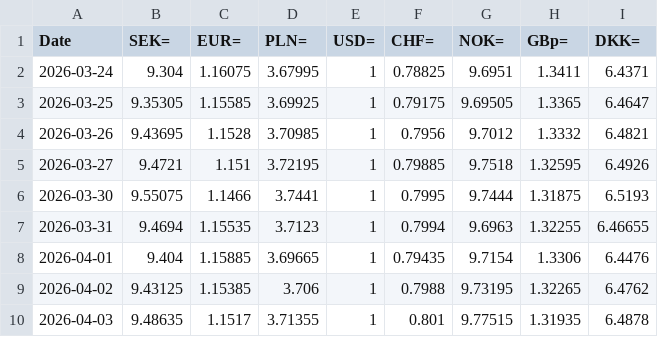
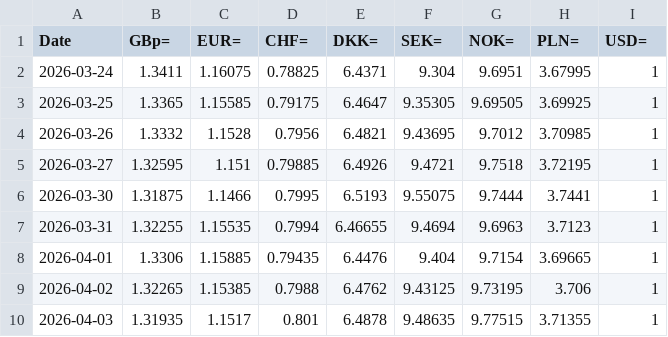
Before and after one commit to Sissiy2018/Trading-code, a CSV file: Hist_data_Stoxx600/Daily_new_data/currency_data_now_to_20260324.csv, drawn as a sheet; only a part is shown; removed rows and columns are numbered as before the commit, all else as after; the diff covers the shown part only; the diff names each change by its address in the sheet, - before the commit and + after, or states it on an @@ line.

```diff
--- a/Hist_data_Stoxx600/Daily_new_data/currency_data_now_to_20260324.csv
+++ b/Hist_data_Stoxx600/Daily_new_data/currency_data_now_to_20260324.csv
-column D (PLN=), rows 2-10: 3.67995 | 3.69925 | 3.70985 | 3.72195 | 3.7441 | 3.7123 | 3.69665 | 3.706 | 3.71355
-column E (USD=), rows 2-10: all 1
+column E (DKK=), rows 2-10: 6.4371 | 6.4647 | 6.4821 | 6.4926 | 6.5193 | 6.46655 | 6.4476 | 6.4762 | 6.4878
+column F (SEK=), rows 2-10: 9.304 | 9.35305 | 9.43695 | 9.4721 | 9.55075 | 9.4694 | 9.404 | 9.43125 | 9.48635
-B1: SEK=
+B1: GBp=
-H1: GBp=
+H1: PLN=
-I1: DKK=
+I1: USD=
-B2 (GBp=): 9.304
+B2 (GBp=): 1.3411
-H2 (PLN=): 1.3411
+H2 (PLN=): 3.67995
-I2 (USD=): 6.4371
+I2 (USD=): 1
-B3 (GBp=): 9.35305
+B3 (GBp=): 1.3365
-H3 (PLN=): 1.3365
+H3 (PLN=): 3.69925
-I3 (USD=): 6.4647
+I3 (USD=): 1
-B4 (GBp=): 9.43695
+B4 (GBp=): 1.3332
-H4 (PLN=): 1.3332
+H4 (PLN=): 3.70985
-I4 (USD=): 6.4821
+I4 (USD=): 1
-B5 (GBp=): 9.4721
+B5 (GBp=): 1.32595
-H5 (PLN=): 1.32595
+H5 (PLN=): 3.72195
-I5 (USD=): 6.4926
+I5 (USD=): 1
-B6 (GBp=): 9.55075
+B6 (GBp=): 1.31875
-H6 (PLN=): 1.31875
+H6 (PLN=): 3.7441
-I6 (USD=): 6.5193
+I6 (USD=): 1
-B7 (GBp=): 9.4694
+B7 (GBp=): 1.32255
-H7 (PLN=): 1.32255
+H7 (PLN=): 3.7123
-I7 (USD=): 6.46655
+I7 (USD=): 1
-B8 (GBp=): 9.404
+B8 (GBp=): 1.3306
-H8 (PLN=): 1.3306
+H8 (PLN=): 3.69665
-I8 (USD=): 6.4476
+I8 (USD=): 1
-B9 (GBp=): 9.43125
+B9 (GBp=): 1.32265
-H9 (PLN=): 1.32265
+H9 (PLN=): 3.706
-I9 (USD=): 6.4762
+I9 (USD=): 1
-B10 (GBp=): 9.48635
+B10 (GBp=): 1.31935
-H10 (PLN=): 1.31935
+H10 (PLN=): 3.71355
-I10 (USD=): 6.4878
+I10 (USD=): 1
```
Also changed, not shown: 1 added row and 15 edited cells elsewhere in this file, Hist_data_Stoxx600/Daily_new_data/stoxx_EPSestimate_data_now_to_20260324.csv, Hist_data_Stoxx600/Daily_new_data/stoxx_historyprice_Eurostoxx50_now_to_20260324.csv, 9 other files.
